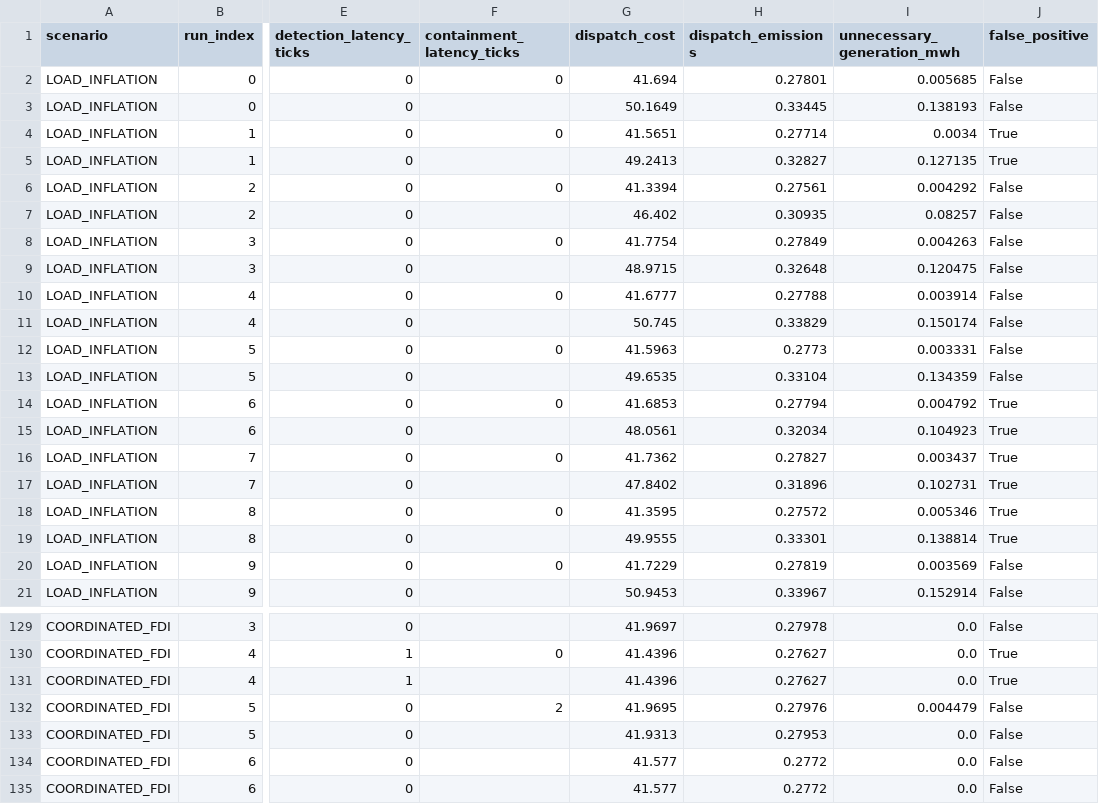
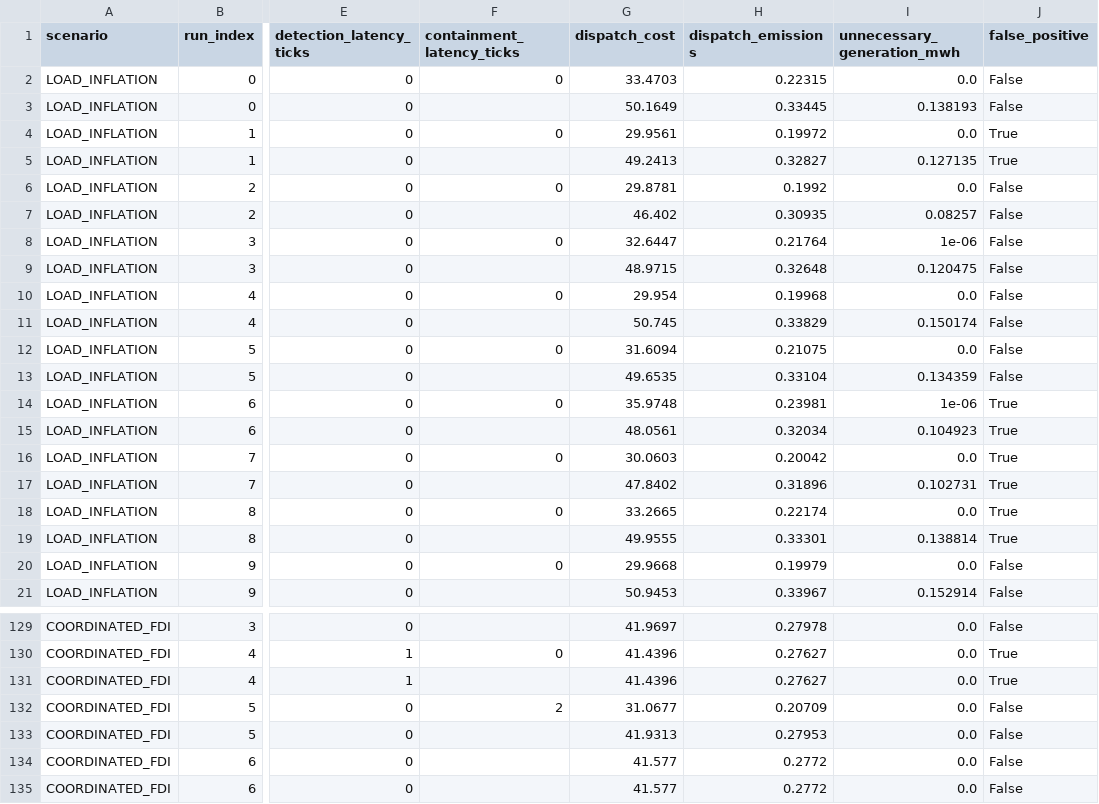
Before and after one commit to TheMEGALODON55681/Relay, a CSV file: results/metrics.csv, drawn as a sheet; only a part is shown, gaps mark what is left out; the diff covers the shown part only; the diff names each change by its address in the sheet, - before the commit and + after, or states it on an @@ line.

```diff
--- a/results/metrics.csv
+++ b/results/metrics.csv
-G2 (dispatch_cost): 41.694
+G2 (dispatch_cost): 33.4703
-H2 (dispatch_emissions): 0.27801
+H2 (dispatch_emissions): 0.22315
-I2 (unnecessary_generation_mwh): 0.005685
+I2 (unnecessary_generation_mwh): 0.0
-G4 (dispatch_cost): 41.5651
+G4 (dispatch_cost): 29.9561
-H4 (dispatch_emissions): 0.27714
+H4 (dispatch_emissions): 0.19972
-I4 (unnecessary_generation_mwh): 0.0034
+I4 (unnecessary_generation_mwh): 0.0
-G6 (dispatch_cost): 41.3394
+G6 (dispatch_cost): 29.8781
-H6 (dispatch_emissions): 0.27561
+H6 (dispatch_emissions): 0.1992
-I6 (unnecessary_generation_mwh): 0.004292
+I6 (unnecessary_generation_mwh): 0.0
-G8 (dispatch_cost): 41.7754
+G8 (dispatch_cost): 32.6447
-H8 (dispatch_emissions): 0.27849
+H8 (dispatch_emissions): 0.21764
-I8 (unnecessary_generation_mwh): 0.004263
+I8 (unnecessary_generation_mwh): 1e-06
-G10 (dispatch_cost): 41.6777
+G10 (dispatch_cost): 29.954
-H10 (dispatch_emissions): 0.27788
+H10 (dispatch_emissions): 0.19968
-I10 (unnecessary_generation_mwh): 0.003914
+I10 (unnecessary_generation_mwh): 0.0
-G12 (dispatch_cost): 41.5963
+G12 (dispatch_cost): 31.6094
-H12 (dispatch_emissions): 0.2773
+H12 (dispatch_emissions): 0.21075
-I12 (unnecessary_generation_mwh): 0.003331
+I12 (unnecessary_generation_mwh): 0.0
-G14 (dispatch_cost): 41.6853
+G14 (dispatch_cost): 35.9748
-H14 (dispatch_emissions): 0.27794
+H14 (dispatch_emissions): 0.23981
-I14 (unnecessary_generation_mwh): 0.004792
+I14 (unnecessary_generation_mwh): 1e-06
-G16 (dispatch_cost): 41.7362
+G16 (dispatch_cost): 30.0603
-H16 (dispatch_emissions): 0.27827
+H16 (dispatch_emissions): 0.20042
-I16 (unnecessary_generation_mwh): 0.003437
+I16 (unnecessary_generation_mwh): 0.0
-G18 (dispatch_cost): 41.3595
+G18 (dispatch_cost): 33.2665
-H18 (dispatch_emissions): 0.27572
+H18 (dispatch_emissions): 0.22174
-I18 (unnecessary_generation_mwh): 0.005346
+I18 (unnecessary_generation_mwh): 0.0
-G20 (dispatch_cost): 41.7229
+G20 (dispatch_cost): 29.9668
-H20 (dispatch_emissions): 0.27819
+H20 (dispatch_emissions): 0.19979
-I20 (unnecessary_generation_mwh): 0.003569
+I20 (unnecessary_generation_mwh): 0.0
-G132 (dispatch_cost): 41.9695
+G132 (dispatch_cost): 31.0677
-H132 (dispatch_emissions): 0.27976
+H132 (dispatch_emissions): 0.20709
-I132 (unnecessary_generation_mwh): 0.004479
+I132 (unnecessary_generation_mwh): 0.0
```
Also changed, not shown: 161 edited cells elsewhere in this file, 31 other files.
